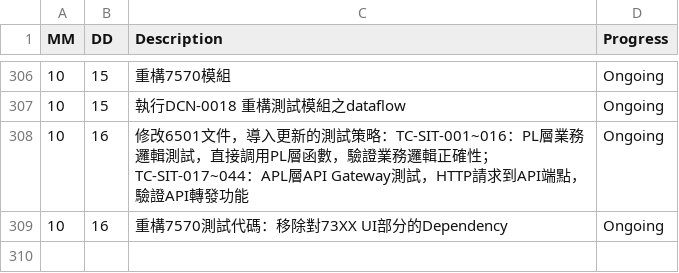
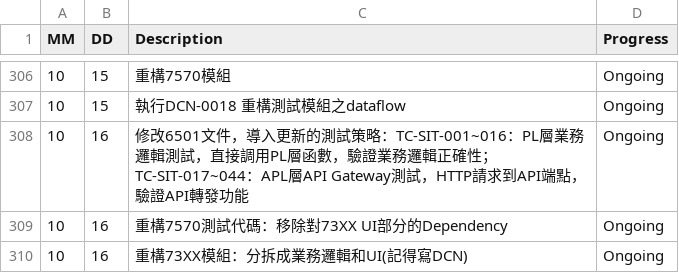
Before and after one commit to AustinLiao69/Project-LCAS-Sandbox, a CSV file: 00. Master_Project document/0001. Work log.csv, drawn as a sheet; only a part is shown, gaps mark what is left out.

```diff
--- a/00. Master_Project document/0001. Work log.csv
+++ b/00. Master_Project document/0001. Work log.csv
@@ -309 +309,2 @@ MM 	 DD 	 Description 	    Progress
 10	16	 重構7570測試代碼：移除對73XX UI部分的Dependency 	 Ongoing
+10	16	 重構73XX模組：分拆成業務邏輯和UI(記得寫DCN) 	 Ongoing
```
Also changed, not shown: 3 other files.
